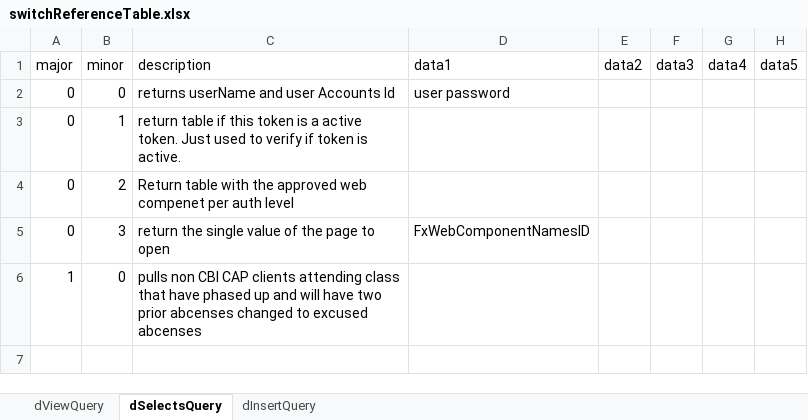
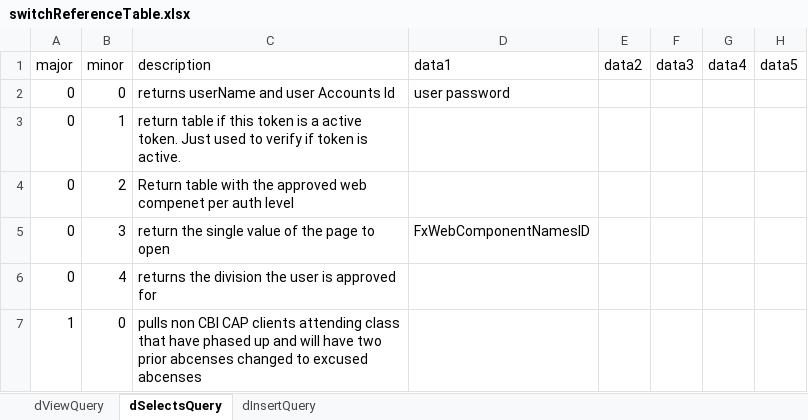
Before and after one commit to CapCis/CAPCIS, an Excel workbook: CAPCIS/ExternalProjectFiles/DR Files/switchReferenceTable.xlsx, sheet dSelectsQuery, drawn as a sheet; values as stored, in another font and other column widths than the file's, no borders; the diff names each change by its address in the sheet, - before the commit and + after, or states it on an @@ line.

```diff
--- a/CAPCIS/ExternalProjectFiles/DR Files/switchReferenceTable.xlsx (sheet dSelectsQuery)
+++ b/CAPCIS/ExternalProjectFiles/DR Files/switchReferenceTable.xlsx (sheet dSelectsQuery)
+row 6: 0 | 4 | returns the division the user is approved for
```
Also changed, not shown: sheet dInsertQuery, 5 other files.
